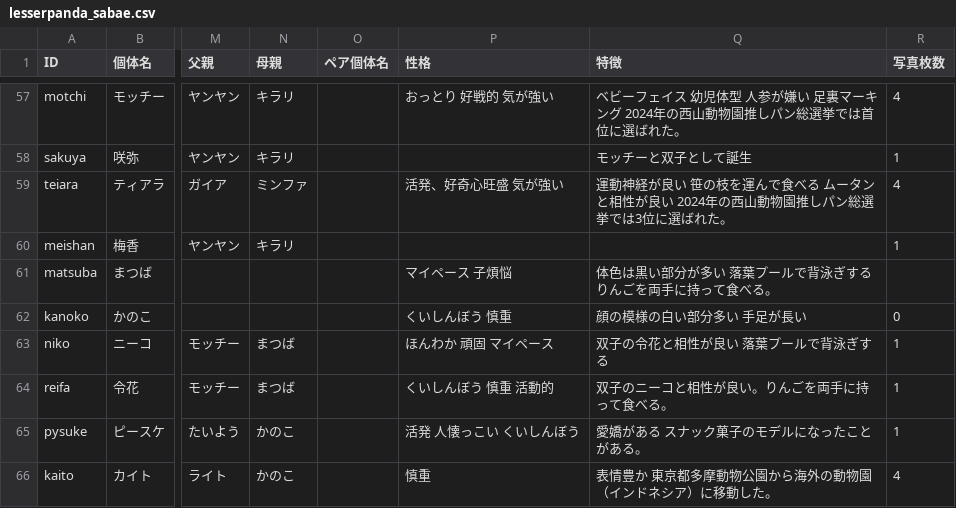
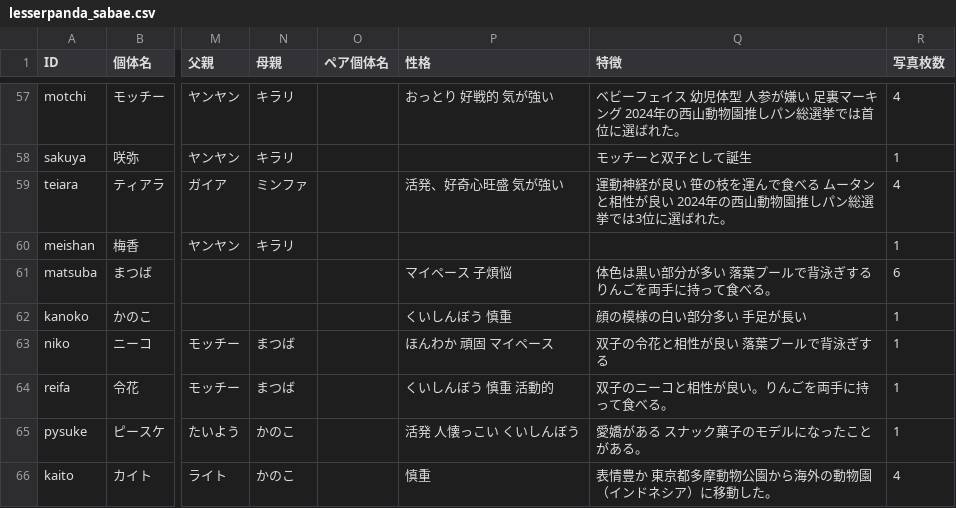
Before and after one commit to code4fukui/lesserpanda-opendata, a CSV file: data/lesserpanda_sabae.csv, drawn as a sheet; only a part is shown, gaps mark what is left out; the diff names each change by its address in the sheet, - before the commit and + after, or states it on an @@ line.

```diff
--- a/data/lesserpanda_sabae.csv
+++ b/data/lesserpanda_sabae.csv
-R61 (写真枚数): (empty)
+R61 (写真枚数): 6
-R62 (写真枚数): 0
+R62 (写真枚数): 1
```
Also changed, not shown: data/lesserpanda_sabae_photo.csv, 8 other files.
